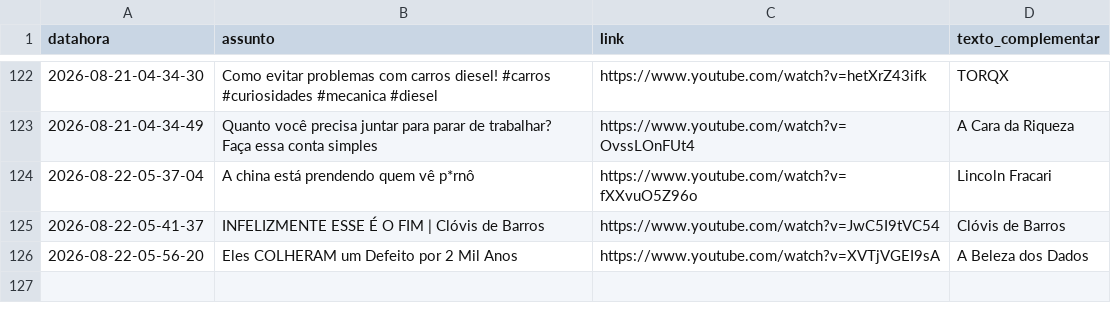
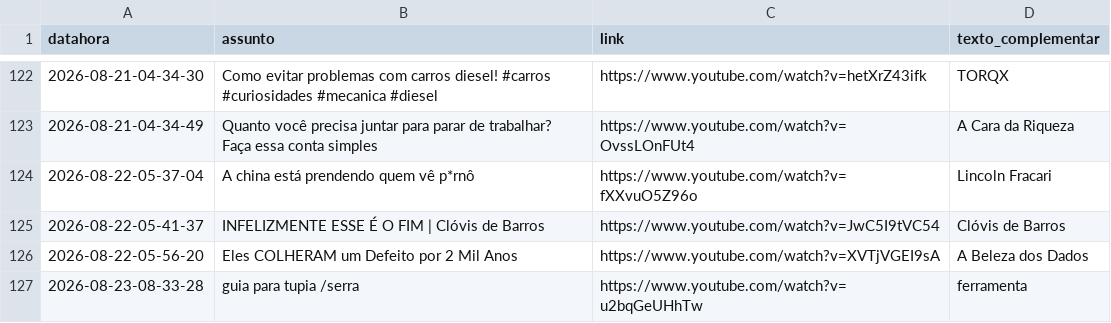
Before and after one commit to rjhalmeman/fascinante, a CSV file: fascinante.csv, drawn as a sheet; only a part is shown, gaps mark what is left out; the diff names each change by its address in the sheet, - before the commit and + after, or states it on an @@ line.

Commit message:
Atualização automática via painel web

```diff
--- a/fascinante.csv
+++ b/fascinante.csv
+row 127: 2026-08-23-08-33-28 | guia para tupia /serra | https://www.youtube.com/watch?v=u2bqGeUHhTw | ferramenta
```
